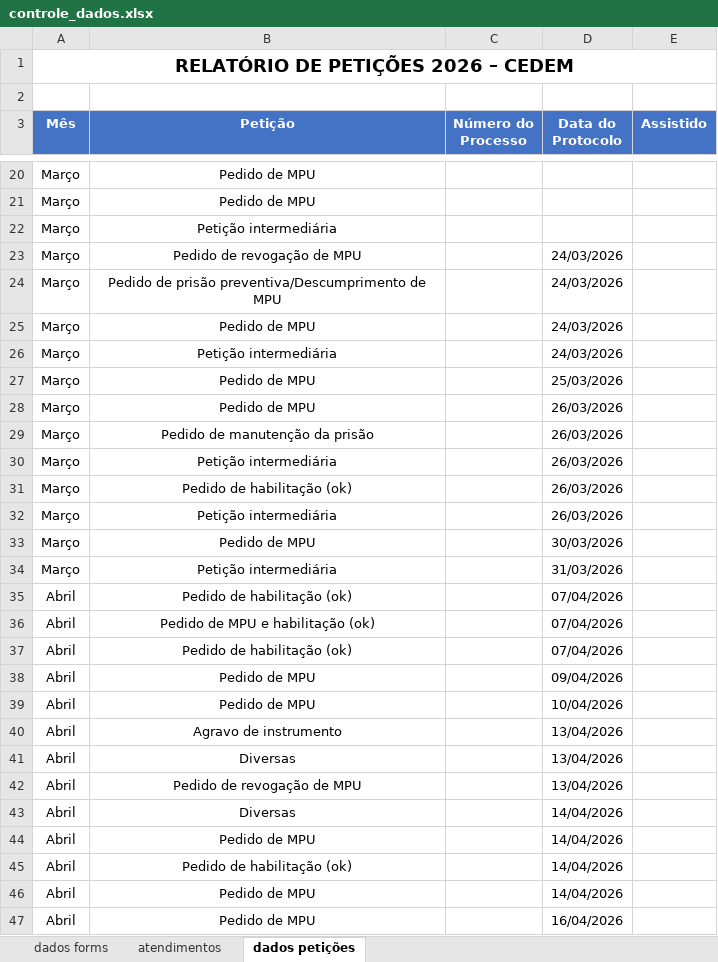
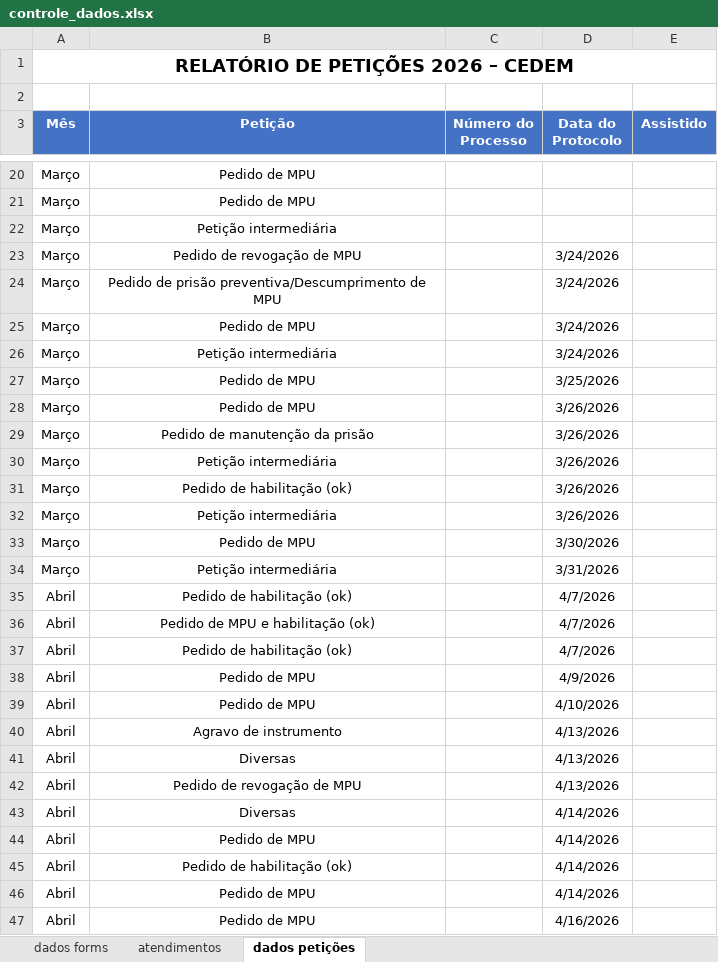
Before and after one commit to barbarassimoess/DefenDelas, an Excel workbook: controle_dados.xlsx, sheet dados petições, drawn as a sheet; only a part is shown, gaps mark what is left out; values as stored, in another font and other column widths than the file's, no borders; the diff covers the shown part only; the diff names each change by its address in the sheet, - before the commit and + after, or states it on an @@ line.

Commit message:
Add files via upload

```diff
--- a/controle_dados.xlsx (sheet dados petições)
+++ b/controle_dados.xlsx (sheet dados petições)
-D23:D26 (Data do Protocolo): 24/03/2026
+D23:D26 (Data do Protocolo): 3/24/2026
-D27 (Data do Protocolo): 25/03/2026
+D27 (Data do Protocolo): 3/25/2026
-D28:D32 (Data do Protocolo): 26/03/2026
+D28:D32 (Data do Protocolo): 3/26/2026
-D33 (Data do Protocolo): 30/03/2026
+D33 (Data do Protocolo): 3/30/2026
-D34 (Data do Protocolo): 31/03/2026
+D34 (Data do Protocolo): 3/31/2026
-D35:D37 (Data do Protocolo): 07/04/2026
+D35:D37 (Data do Protocolo): 4/7/2026
-D38 (Data do Protocolo): 09/04/2026
+D38 (Data do Protocolo): 4/9/2026
-D39 (Data do Protocolo): 10/04/2026
+D39 (Data do Protocolo): 4/10/2026
-D40:D42 (Data do Protocolo): 13/04/2026
+D40:D42 (Data do Protocolo): 4/13/2026
-D43:D46 (Data do Protocolo): 14/04/2026
+D43:D46 (Data do Protocolo): 4/14/2026
-D47 (Data do Protocolo): 16/04/2026
+D47 (Data do Protocolo): 4/16/2026
```
Also changed, not shown: 207 edited cells elsewhere in this sheet, sheet atendimentos.
